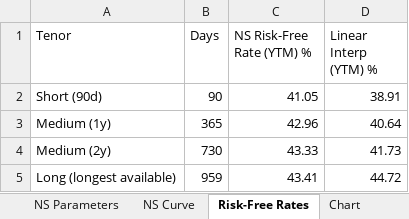
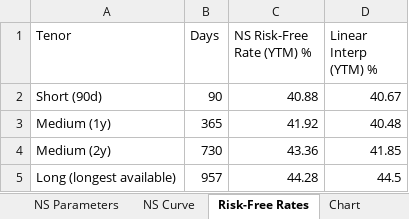
Before and after one commit to khashX/Risk_Free_Rate, an Excel workbook: Output.xlsx, sheet Risk-Free Rates, drawn as a sheet; values as stored, in another font and other column widths than the file's, no borders; the diff names each change by its address in the sheet, - before the commit and + after, or states it on an @@ line.

```diff
--- a/Output.xlsx (sheet Risk-Free Rates)
+++ b/Output.xlsx (sheet Risk-Free Rates)
-C2 (NS Risk-Free Rate (YTM) %): 41.05
+C2 (NS Risk-Free Rate (YTM) %): 40.88
-D2 (Linear Interp (YTM) %): 38.91
+D2 (Linear Interp (YTM) %): 40.67
-C3 (NS Risk-Free Rate (YTM) %): 42.96
+C3 (NS Risk-Free Rate (YTM) %): 41.92
-D3 (Linear Interp (YTM) %): 40.64
+D3 (Linear Interp (YTM) %): 40.48
-C4 (NS Risk-Free Rate (YTM) %): 43.33
+C4 (NS Risk-Free Rate (YTM) %): 43.36
-D4 (Linear Interp (YTM) %): 41.73
+D4 (Linear Interp (YTM) %): 41.85
-B5 (Days): 959
+B5 (Days): 957
-C5 (NS Risk-Free Rate (YTM) %): 43.41
+C5 (NS Risk-Free Rate (YTM) %): 44.28
-D5 (Linear Interp (YTM) %): 44.72
+D5 (Linear Interp (YTM) %): 44.5
```
Also changed, not shown: sheet NS Curve, sheet Clean Data, sheet Linear Curve, sheet NS Parameters, charts or pictures, 1 other file.
